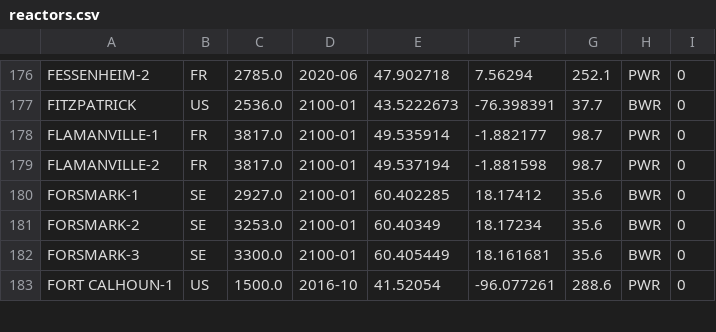
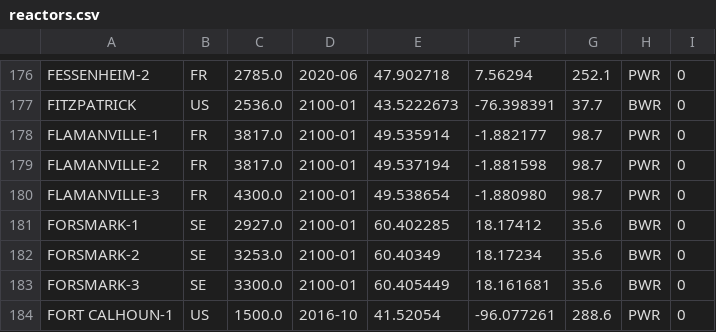
Before and after one commit to geoneutrinos/reactors, a CSV file: src/reactor-cores/reactor-database/reactors.csv, drawn as a sheet; only a part is shown, gaps mark what is left out.

Commit message:
reactors.csv- add Flamanville-3 under construction

```diff
--- a/src/reactor-cores/reactor-database/reactors.csv
+++ b/src/reactor-cores/reactor-database/reactors.csv
@@ -179,2 +179,3 @@ FLAMANVILLE-1,FR,3817.0,2100-01,49.535914,-1.882177,98.7,PWR,0
 FLAMANVILLE-2,FR,3817.0,2100-01,49.537194,-1.881598,98.7,PWR,0
+FLAMANVILLE-3,FR,4300.0,2100-01,49.538654,-1.880980,98.7,PWR,0
 FORSMARK-1,SE,2927.0,2100-01,60.402285,18.17412,35.6,BWR,0
```
